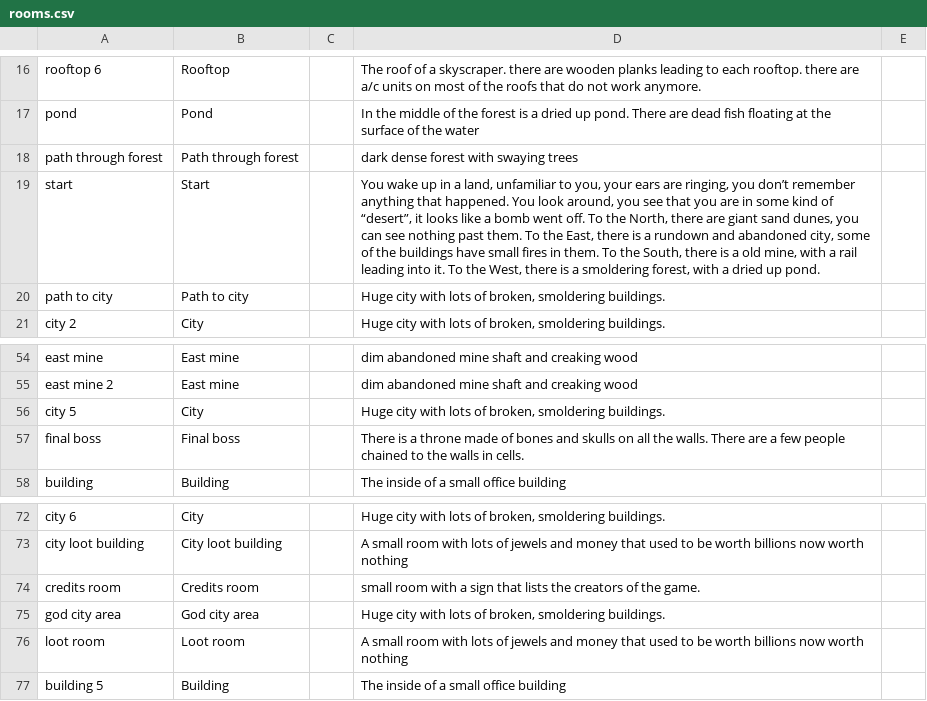
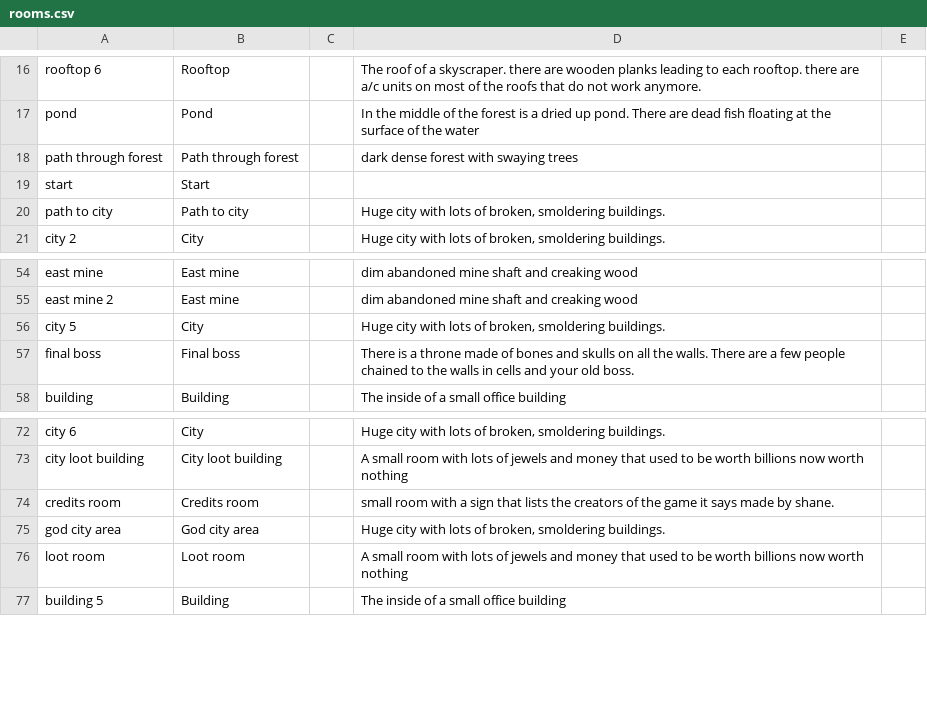
Before and after one commit to ShaneHurley/adventure, a CSV file: data/rooms.csv, drawn as a sheet; only a part is shown, gaps mark what is left out.

Commit message:
Add war game reference, fix double print

```diff
--- a/data/rooms.csv
+++ b/data/rooms.csv
@@ -18,3 +18,3 @@ pond,Pond,,In the middle of the forest is a dried up pond. There are dead fish f
 path through forest,Path through forest,,dark dense forest with swaying trees,
-start,Start,,"You wake up in a land, unfamiliar to you, your ears are ringing, you don’t remember anything that happened. You look around, you see that you are in some kind of “desert”, it looks like a bomb went off. To the North, there are giant sand dunes, you can see nothing past them. To the East, there is a rundown and abandoned city, some of the buildings have small fires in them. To the South, there is a old mine, with a rail leading into it. To the West, there is a smoldering forest, with a dried up pond.",
+start,Start,,,
 path to city,Path to city,,"Huge city with lots of broken, smoldering buildings.",
@@ -56,3 +56,3 @@ east mine 2,East mine,,dim abandoned mine shaft and creaking wood,
 city 5,City,,"Huge city with lots of broken, smoldering buildings.",
-final boss,Final boss,,There is a throne made of bones and skulls on all the walls. There are a few people chained to the walls in cells.,
+final boss,Final boss,,There is a throne made of bones and skulls on all the walls. There are a few people chained to the walls in cells and your old boss.,
 building,Building,,The inside of a small office building,
@@ -73,3 +73,3 @@ city 6,City,,"Huge city with lots of broken, smoldering buildings.",
 city loot building,City loot building,, A small room with lots of jewels and money that used to be worth billions now worth nothing,
-credits room,Credits room,,small room with a sign that lists the creators of the game.,
+credits room,Credits room,,small room with a sign that lists the creators of the game it says made by shane.,
 god city area,God city area,,"Huge city with lots of broken, smoldering buildings.",
```
Also changed, not shown: data/items.csv, 2 other files.
